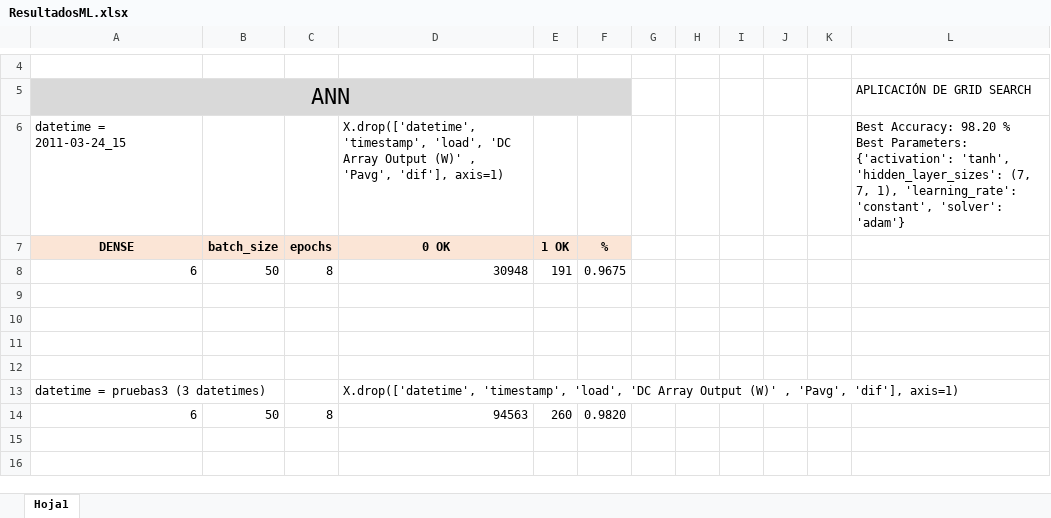
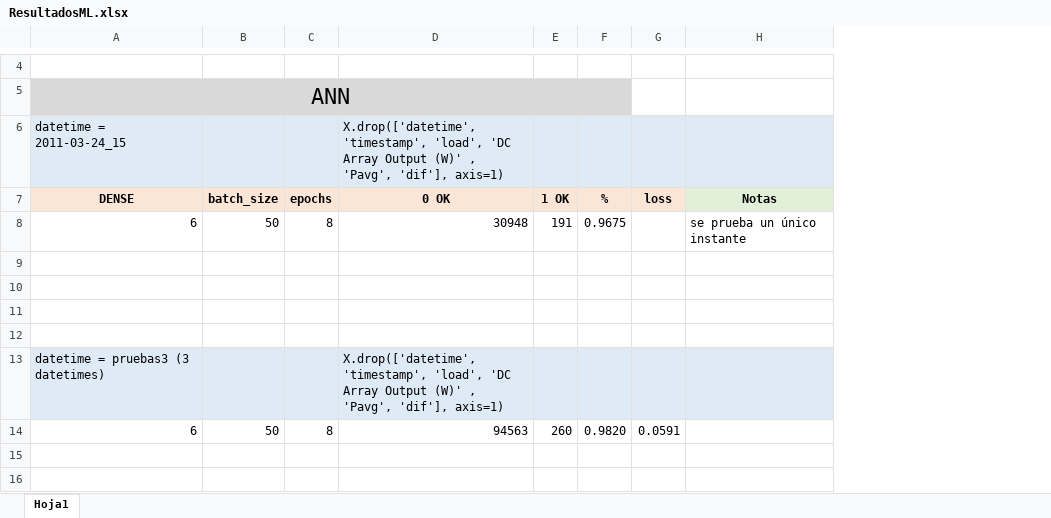
Before and after one commit to PaulaBartolomeMora/TFM, an Excel workbook: den2ne/ResultadosML.xlsx, sheet Hoja1, drawn as a sheet; only a part is shown, gaps mark what is left out; values as stored, in another font and other column widths than the file's, no borders; removed rows and columns are numbered as before the commit, all else as after; the diff covers the shown part only; the diff names each change by its address in the sheet, - before the commit and + after, or states it on an @@ line.

Commit message:
excel resultados

```diff
--- a/den2ne/ResultadosML.xlsx (sheet Hoja1)
+++ b/den2ne/ResultadosML.xlsx (sheet Hoja1)
-column G, empty
-column H, empty
-column I, empty
-column J, empty
-column K, empty
-column L, rows 5-6: APLICACIÓN DE GRID SEARCH | Best Accuracy: 98.20 % Best Parameters: {'activation': 'tanh', 'hidden_layer_sizes': (7, 7, 1), 'learning_rate': 'constant', 'solver': 'adam'}
+column G (loss), row 14: 0.0591
+column H (Notas), row 8: se prueba un único instante
-A6:F6 fill: none
+A6:F6 fill: #DEEBF7
-A13:F13 fill: none
+A13:F13 fill: #DEEBF7
+row 15: (empty)
+row 16: (empty)
```
Also changed, not shown: 11 added rows elsewhere in this sheet, 2 other files.
